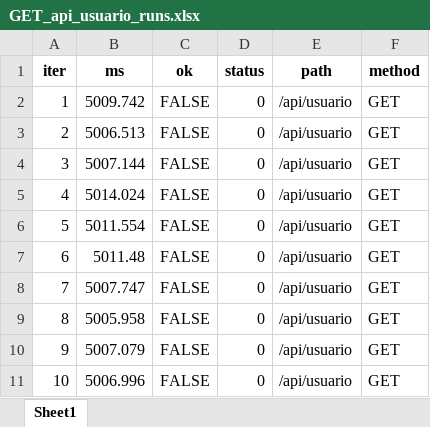
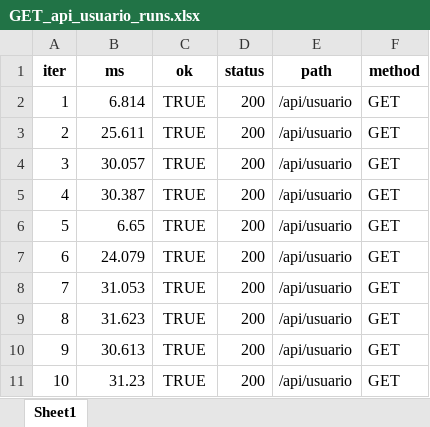
Before and after one commit to Oleari19/pspd, an Excel workbook: back/tst/perf_out_rest/GET_api_usuario_runs.xlsx, sheet Sheet1, drawn as a sheet; values as stored, in another font and other column widths than the file's, no borders; the diff names each change by its address in the sheet, - before the commit and + after, or states it on an @@ line.

```diff
--- a/back/tst/perf_out_rest/GET_api_usuario_runs.xlsx (sheet Sheet1)
+++ b/back/tst/perf_out_rest/GET_api_usuario_runs.xlsx (sheet Sheet1)
-B2 (ms): 5009.742
+B2 (ms): 6.814
-C2:C11 (ok): FALSE
+C2:C11 (ok): TRUE
-D2:D11 (status): 0
+D2:D11 (status): 200
-B3 (ms): 5006.513
+B3 (ms): 25.611
-B4 (ms): 5007.144
+B4 (ms): 30.057
-B5 (ms): 5014.024
+B5 (ms): 30.387
-B6 (ms): 5011.554
+B6 (ms): 6.65
-B7 (ms): 5011.48
+B7 (ms): 24.079
-B8 (ms): 5007.747
+B8 (ms): 31.053
-B9 (ms): 5005.958
+B9 (ms): 31.623
-B10 (ms): 5007.079
+B10 (ms): 30.613
-B11 (ms): 5006.996
+B11 (ms): 31.23
```
Also changed, not shown: back/tst/perf_out_rest/GET_api_pergunta_runs.xlsx, back/tst/perf_out_rest/GET_api_quiz_summary_runs.xlsx, 8 other files.
